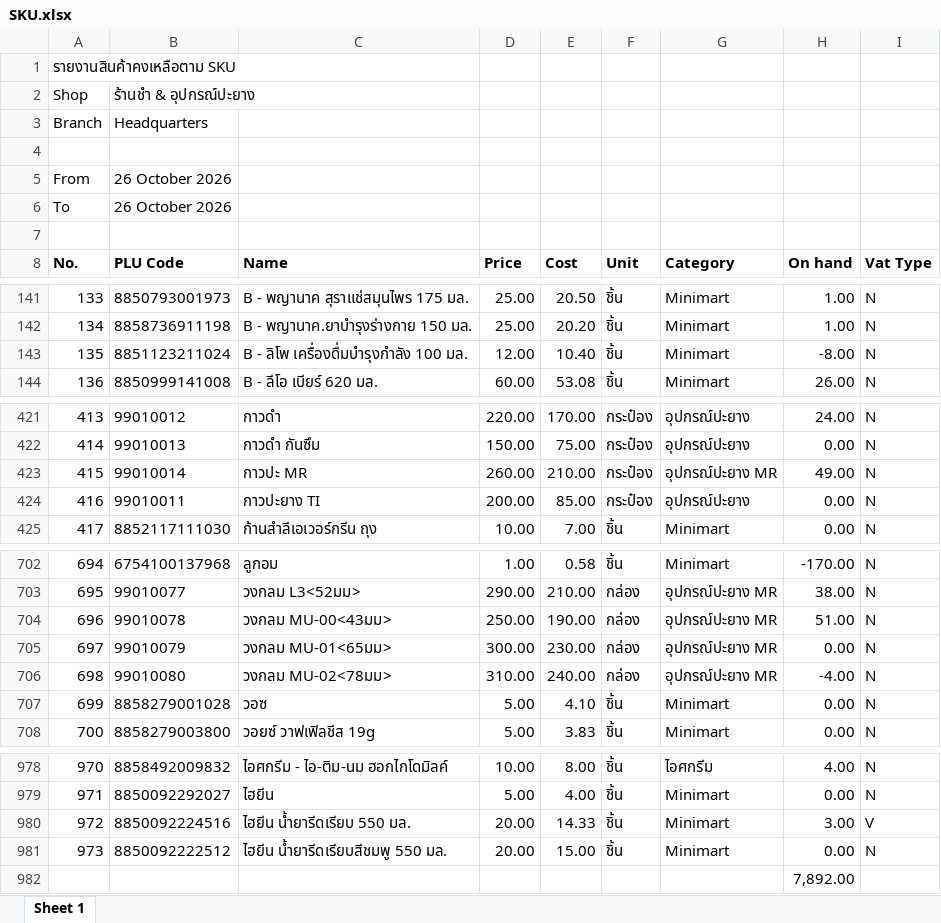
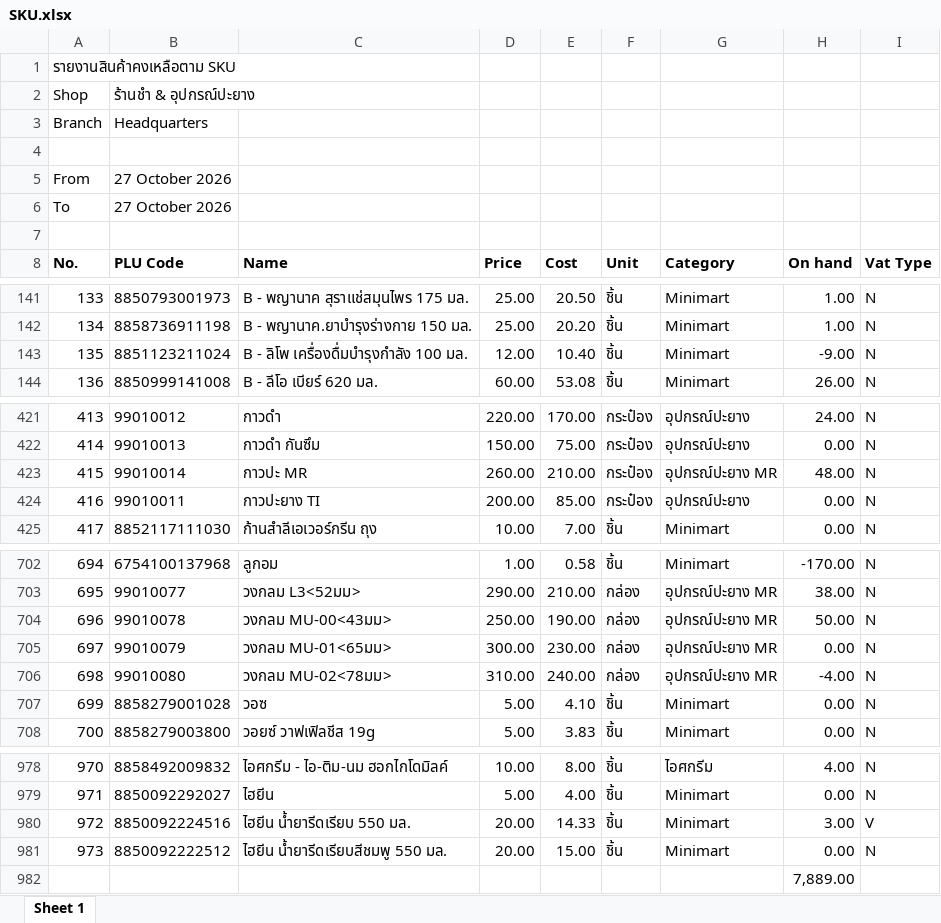
Before and after one commit to pet1486-sys/stock-web-titans-gain, an Excel workbook: stock_data/SKU.xlsx, sheet Sheet 1, drawn as a sheet; only a part is shown, gaps mark what is left out; values as stored, in another font and other column widths than the file's, no borders; the diff names each change by its address in the sheet, - before the commit and + after, or states it on an @@ line.

```diff
--- a/stock_data/SKU.xlsx (sheet Sheet 1)
+++ b/stock_data/SKU.xlsx (sheet Sheet 1)
-B5:B6 (PLU Code): 26 October 2026
+B5:B6 (PLU Code): 27 October 2026
-H143 (On hand): -8.00
+H143 (On hand): -9.00
-H423 (On hand): 49.00
+H423 (On hand): 48.00
-H704 (On hand): 51.00
+H704 (On hand): 50.00
-H982 (On hand): 7,892.00
+H982 (On hand): 7,889.00
```
Also changed, not shown: 2 other files.
